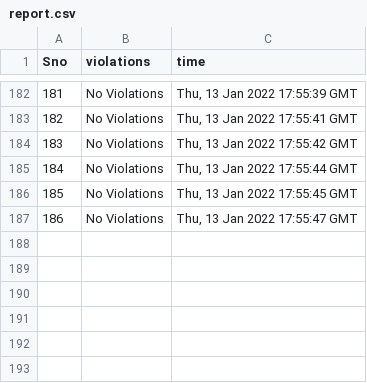
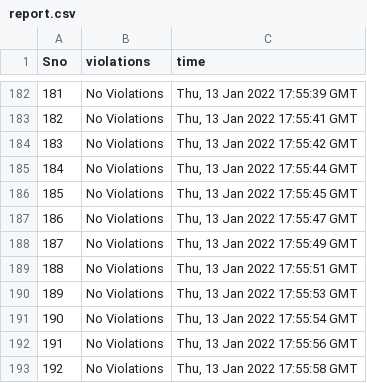
Before and after one commit to jithin-qis/social-distance, a CSV file: report.csv, drawn as a sheet; only a part is shown, gaps mark what is left out; the diff names each change by its address in the sheet, - before the commit and + after, or states it on an @@ line.

Commit message:
Update report.csv

```diff
--- a/report.csv
+++ b/report.csv
+row 188: 187 | No Violations | Thu, 13 Jan 2022 17:55:49 GMT
+row 189: 188 | No Violations | Thu, 13 Jan 2022 17:55:51 GMT
+row 190: 189 | No Violations | Thu, 13 Jan 2022 17:55:53 GMT
+row 191: 190 | No Violations | Thu, 13 Jan 2022 17:55:54 GMT
+row 192: 191 | No Violations | Thu, 13 Jan 2022 17:55:56 GMT
+row 193: 192 | No Violations | Thu, 13 Jan 2022 17:55:58 GMT
```
